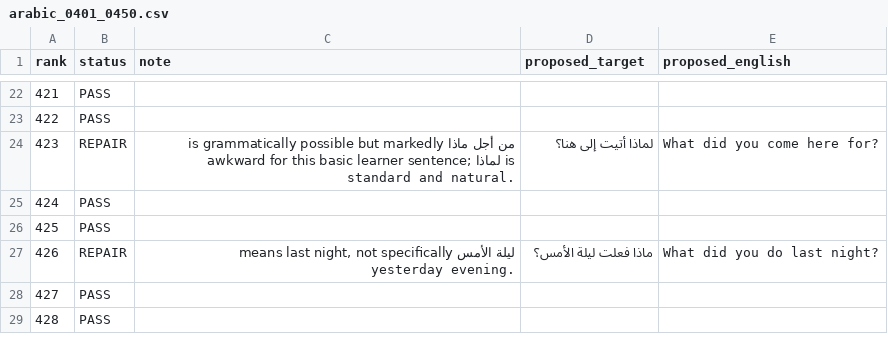
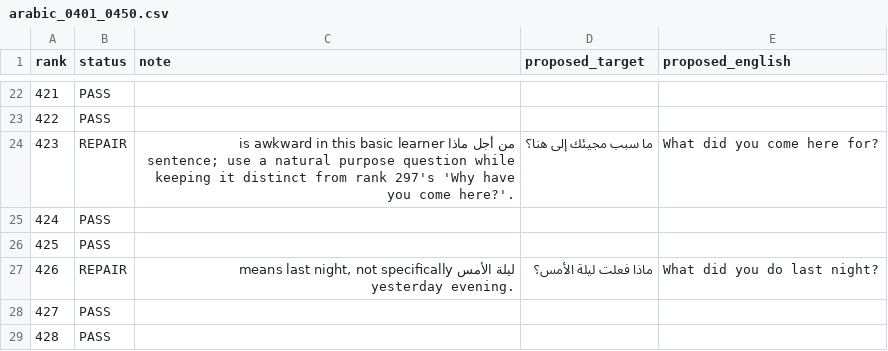
Before and after one commit to ualispublishing/learning, a CSV file: audit/language-workbooks/v1.0/row_by_row/arabic_0401_0450.csv, drawn as a sheet; only a part is shown, gaps mark what is left out.

Commit message:
qa: resolve Arabic target collision at rank 423

```diff
--- a/audit/language-workbooks/v1.0/row_by_row/arabic_0401_0450.csv
+++ b/audit/language-workbooks/v1.0/row_by_row/arabic_0401_0450.csv
@@ -23,3 +23,3 @@ rank,status,note,proposed_target,proposed_english
 422,PASS,,,
-423,REPAIR,"من أجل ماذا is grammatically possible but markedly awkward for this basic learner sentence; لماذا is standard and natural.",لماذا أتيت إلى هنا؟,What did you come here for?
+423,REPAIR,"من أجل ماذا is awkward in this basic learner sentence; use a natural purpose question while keeping it distinct from rank 297's 'Why have you come here?'.",ما سبب مجيئك إلى هنا؟,What did you come here for?
 424,PASS,,,
```
